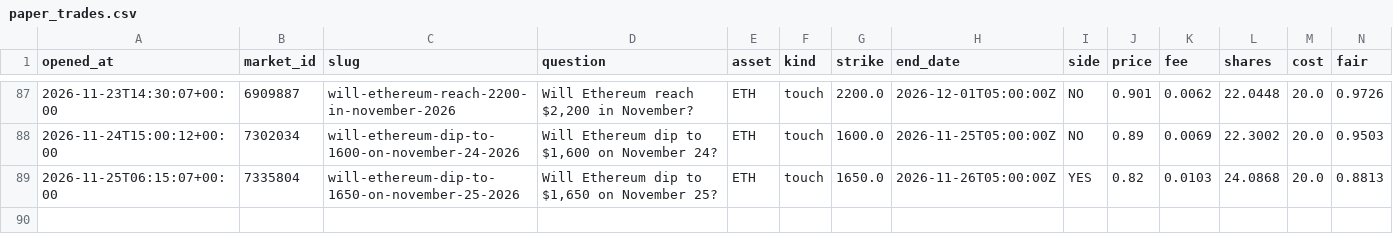
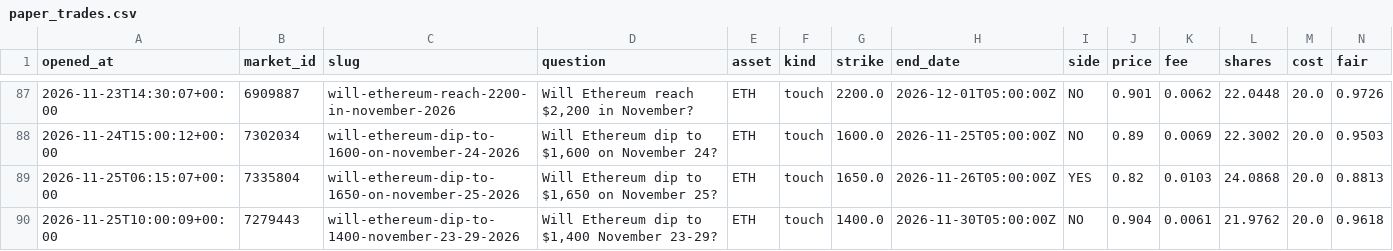
Before and after one commit to Chum1286/polymarket-paper-bot., a CSV file: data_atm/paper_trades.csv, drawn as a sheet; only a part is shown, gaps mark what is left out; rows hold the shown columns only; the diff names each change by its address in the sheet, - before the commit and + after, or states it on an @@ line.

Commit message:
paper bot run 2026-11-25T10:00Z

```diff
--- a/data_atm/paper_trades.csv
+++ b/data_atm/paper_trades.csv
+row 90: 2026-11-25T10:00:09+00:00 | 7279443 | will-ethereum-dip-to-1400-november-23-29-2026 | Will Ethereum dip to $1,400 November 23-29? | ETH | touch | 1400.0 | 2026-11-30T05:00:00Z | NO | 0.904 | 0.0061 | 21.9762 | 20.0 | 0.9618
```
Also changed, not shown: 2 other files.
